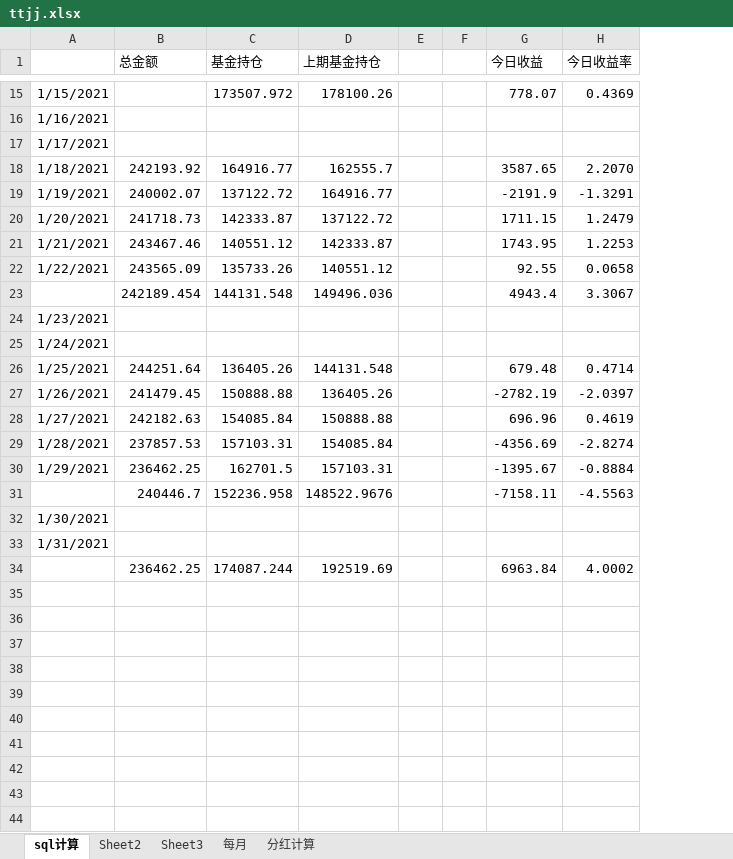
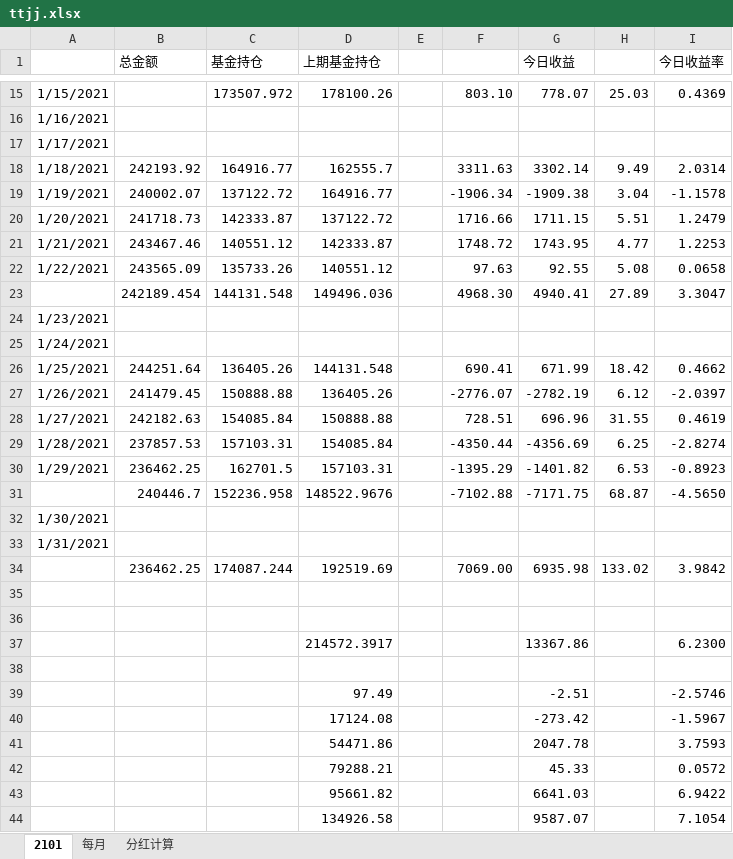
Before and after one commit to czl315/ttjj, an Excel workbook: src/main/java/ttjj/doc/ttjj.xlsx, sheet 2101, drawn as a sheet; only a part is shown, gaps mark what is left out; values as stored, in another font and other column widths than the file's, no borders; removed rows and columns are numbered as before the commit, all else as after; the diff covers the shown part only; the diff names each change by its address in the sheet, - before the commit and + after, or states it on an @@ line.

```diff
--- a/src/main/java/ttjj/doc/ttjj.xlsx (sheet 2101)
+++ b/src/main/java/ttjj/doc/ttjj.xlsx (sheet 2101)
-sheet tab: sql计算
+sheet tab: 2101
-sheet tab: Sheet2
-sheet tab: Sheet3
-column F, empty
+column F, rows 15-34: 803.10 |  |  | 3311.63 | -1906.34 | 1716.66 | 1748.72 | 97.63 | 4968.30 |  |  | 690.41 | -2776.07 | 728.51 | -4350.44 | -1395.29 | -7102.88 |  |  | 7069.00
+column H, rows 15-34: 25.03 |  |  | 9.49 | 3.04 | 5.51 | 4.77 | 5.08 | 27.89 |  |  | 18.42 | 6.12 | 31.55 | 6.25 | 6.53 | 68.87 |  |  | 133.02
-G18 (今日收益): 3587.65
+G18 (今日收益): 3302.14
-I18 (今日收益率): 2.2070
+I18 (今日收益率): 2.0314
-G19 (今日收益): -2191.9
+G19 (今日收益): -1909.38
-I19 (今日收益率): -1.3291
+I19 (今日收益率): -1.1578
-G23 (今日收益): 4943.4
+G23 (今日收益): 4940.41
-I23 (今日收益率): 3.3067
+I23 (今日收益率): 3.3047
-G26 (今日收益): 679.48
+G26 (今日收益): 671.99
-I26 (今日收益率): 0.4714
+I26 (今日收益率): 0.4662
-G30 (今日收益): -1395.67
+G30 (今日收益): -1401.82
-I30 (今日收益率): -0.8884
+I30 (今日收益率): -0.8923
-G31 (今日收益): -7158.11
+G31 (今日收益): -7171.75
-I31 (今日收益率): -4.5563
+I31 (今日收益率): -4.5650
-G34 (今日收益): 6963.84
+G34 (今日收益): 6935.98
-I34 (今日收益率): 4.0002
+I34 (今日收益率): 3.9842
+row 35: (empty)
+row 36: (empty)
+row 37:  |  |  | 214572.3917 |  |  | 13367.86 |  | 6.2300
+row 38: (empty)
+row 39:  |  |  | 97.49 |  |  | -2.51 |  | -2.5746
+row 40:  |  |  | 17124.08 |  |  | -273.42 |  | -1.5967
+row 41:  |  |  | 54471.86 |  |  | 2047.78 |  | 3.7593
+row 42:  |  |  | 79288.21 |  |  | 45.33 |  | 0.0572
+row 43:  |  |  | 95661.82 |  |  | 6641.03 |  | 6.9422
+row 44:  |  |  | 134926.58 |  |  | 9587.07 |  | 7.1054
```
Also changed, not shown: 7 added rows and 12 edited cells elsewhere in this sheet, sheet 每月, formulas that keep their value, 4 other files.
